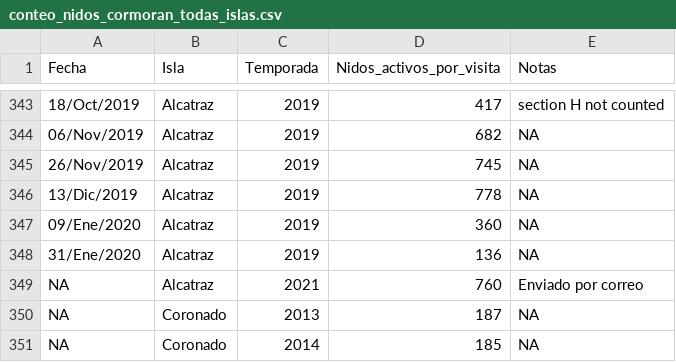
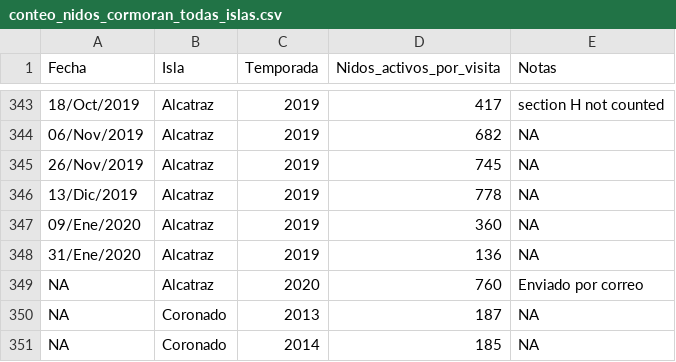
Before and after one commit to IslasGECI/cormorant_population_growth, a CSV file: data/raw/conteo_nidos_cormoran_todas_islas.csv, drawn as a sheet; only a part is shown, gaps mark what is left out.

Commit message:
🎨 cambia 2021 por 2020

```diff
--- a/data/raw/conteo_nidos_cormoran_todas_islas.csv
+++ b/data/raw/conteo_nidos_cormoran_todas_islas.csv
@@ -348,3 +348,3 @@ Fecha,Isla,Temporada,Nidos_activos_por_visita,Notas
 31/Ene/2020,Alcatraz,2019,136,NA
-NA,Alcatraz,2021,760,Enviado por correo
+NA,Alcatraz,2020,760,Enviado por correo
 NA,Coronado,2013,187,NA
```
